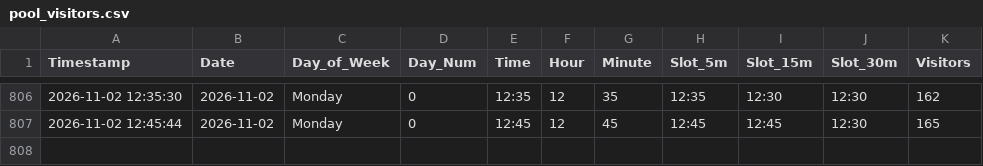
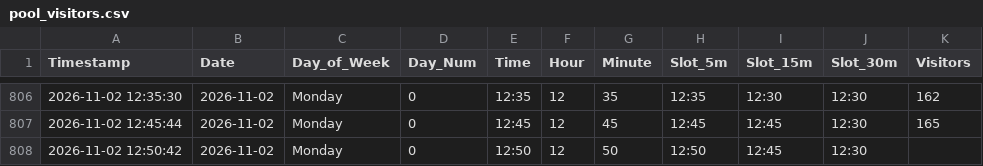
Before and after one commit to ghicos/hallenbad-tracker, a CSV file: pool_visitors.csv, drawn as a sheet; only a part is shown, gaps mark what is left out; the diff names each change by its address in the sheet, - before the commit and + after, or states it on an @@ line.

Commit message:
Update pool data and heatmap

```diff
--- a/pool_visitors.csv
+++ b/pool_visitors.csv
+row 808: 2026-11-02 12:50:42 | 2026-11-02 | Monday | 0 | 12:50 | 12 | 50 | 12:50 | 12:45 | 12:30
```
